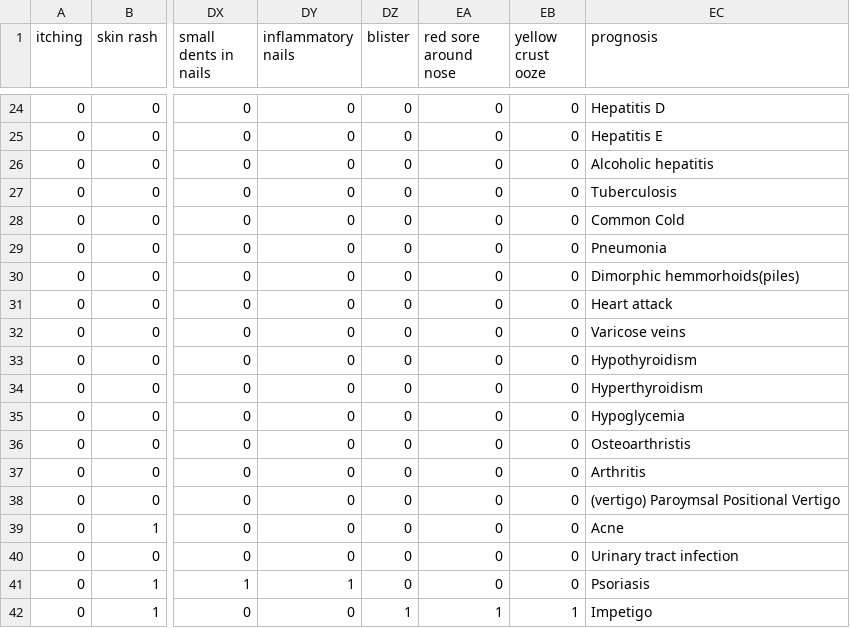
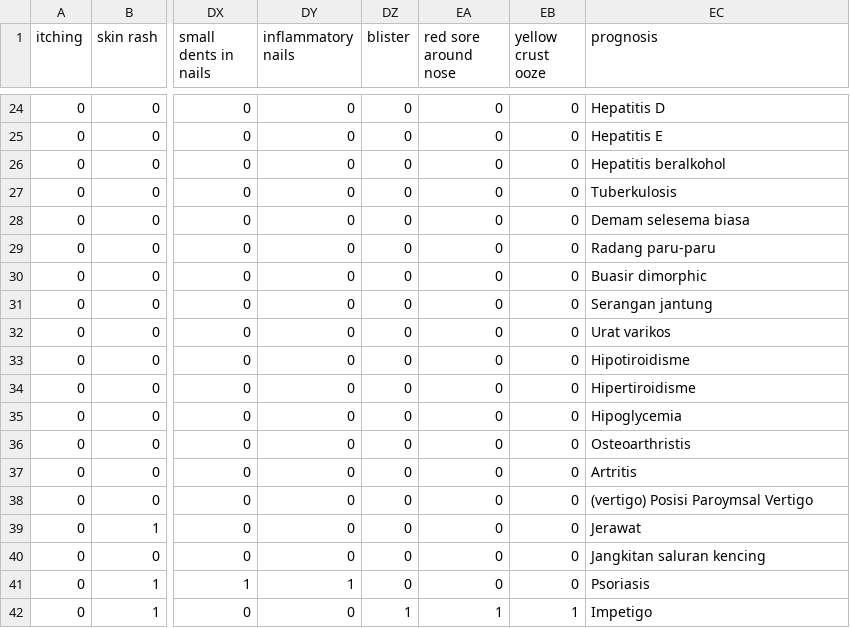
Before and after one commit to fakrulfikri/MySimptom-diagnosis, a CSV file: Testing.csv, drawn as a sheet; only a part is shown, gaps mark what is left out; the diff covers the shown part only; the diff names each change by its address in the sheet, - before the commit and + after, or states it on an @@ line.

```diff
--- a/Testing.csv
+++ b/Testing.csv
-EC26 (prognosis): Alcoholic hepatitis
+EC26 (prognosis): Hepatitis beralkohol
-EC27 (prognosis): Tuberculosis
+EC27 (prognosis): Tuberkulosis
-EC28 (prognosis): Common Cold
+EC28 (prognosis): Demam selesema biasa
-EC29 (prognosis): Pneumonia
+EC29 (prognosis): Radang paru-paru
-EC30 (prognosis): Dimorphic hemmorhoids(piles)
+EC30 (prognosis): Buasir dimorphic
-EC31 (prognosis): Heart attack
+EC31 (prognosis): Serangan jantung
-EC32 (prognosis): Varicose veins
+EC32 (prognosis): Urat varikos
-EC33 (prognosis): Hypothyroidism
+EC33 (prognosis): Hipotiroidisme
-EC34 (prognosis): Hyperthyroidism
+EC34 (prognosis): Hipertiroidisme
-EC35 (prognosis): Hypoglycemia
+EC35 (prognosis): Hipoglycemia
-EC37 (prognosis): Arthritis
+EC37 (prognosis): Artritis
-EC38 (prognosis): (vertigo) Paroymsal Positional Vertigo
+EC38 (prognosis): (vertigo) Posisi Paroymsal Vertigo
-EC39 (prognosis): Acne
+EC39 (prognosis): Jerawat
-EC40 (prognosis): Urinary tract infection
+EC40 (prognosis): Jangkitan saluran kencing
```
Also changed, not shown: 14 edited cells elsewhere in this file.
